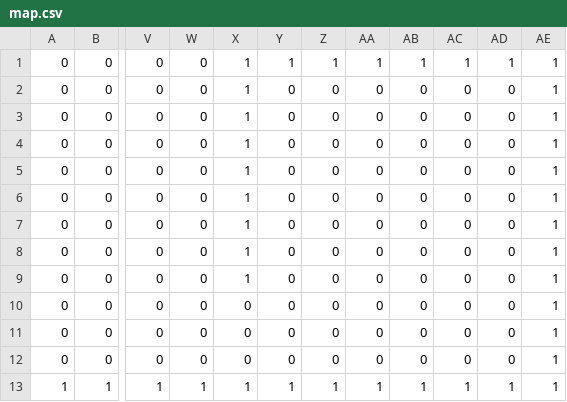
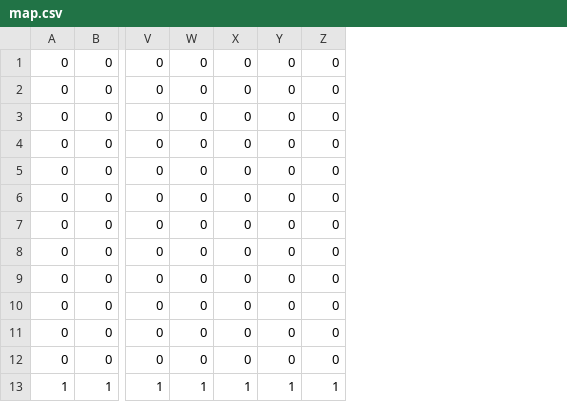
Before and after one commit to nnnnnnico/16han, a CSV file: Game1/Game1/Content/csv/map.csv, drawn as a sheet; only a part is shown, gaps mark what is left out; removed rows and columns are numbered as before the commit, all else as after; the diff names each change by its address in the sheet, - before the commit and + after, or states it on an @@ line.

```diff
--- a/Game1/Game1/Content/csv/map.csv
+++ b/Game1/Game1/Content/csv/map.csv
-column X, rows 1-13: 1 | 1 | 1 | 1 | 1 | 1 | 1 | 1 | 1 | 0 | 0 | 0 | 1
-column AB, rows 1-13: 1 | 0 | 0 | 0 | 0 | 0 | 0 | 0 | 0 | 0 | 0 | 0 | 1
-column AC, rows 1-13: 1 | 0 | 0 | 0 | 0 | 0 | 0 | 0 | 0 | 0 | 0 | 0 | 1
-column AD, rows 1-13: 1 | 0 | 0 | 0 | 0 | 0 | 0 | 0 | 0 | 0 | 0 | 0 | 1
-column AE, rows 1-13: all 1
-X1: 1
+X1: 0
-Y1: 1
+Y1: 0
-Z1: 1
+Z1: 0
```
Also changed, not shown: 27 other files.
